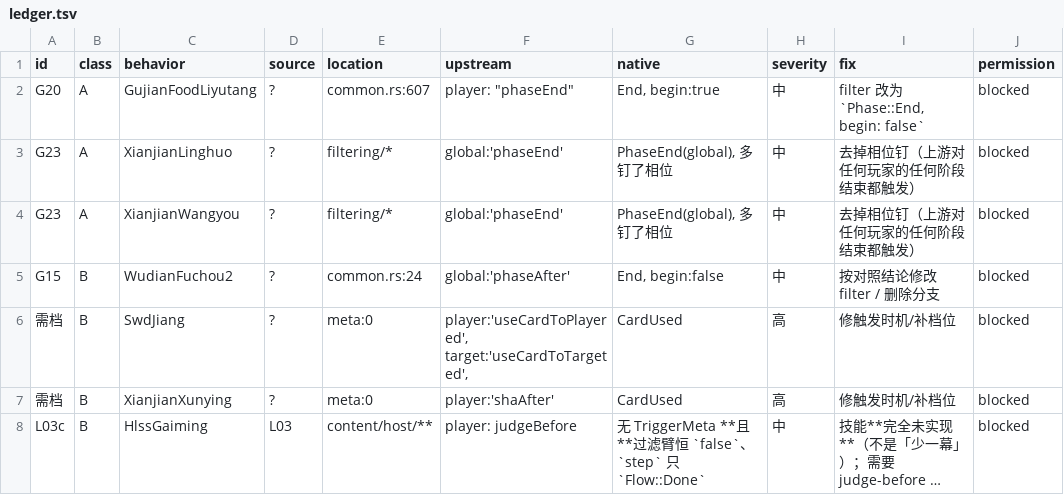
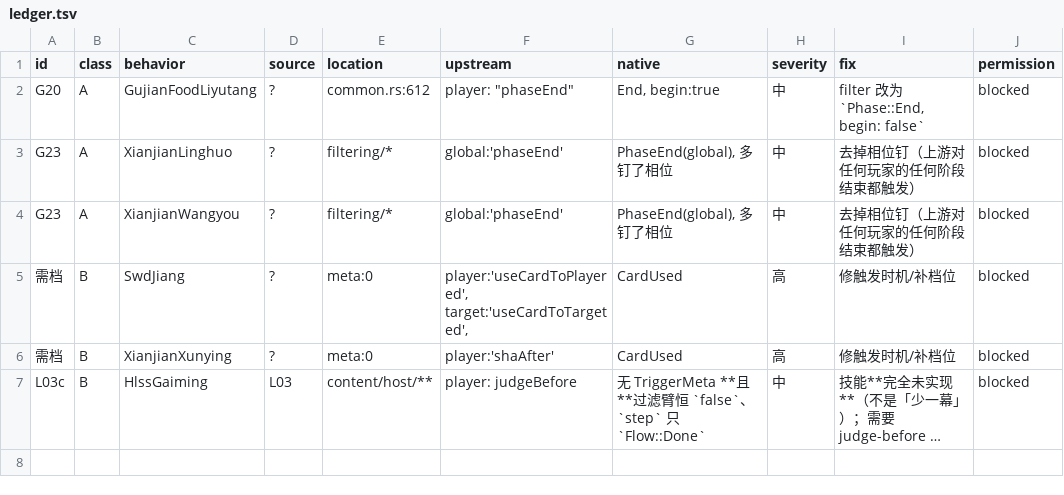
Before and after one commit to RuyimgByCN/RuyimgByCN-noname-ruyimg-modified, a TSV file: docs/operations/evidence/2026-10-19-defect-ledger/ledger.tsv, drawn as a sheet; long unchanged cells end in ….

Commit message:
fix(engine): 第11条真修复 WudianFuchou2(7→6)——放宽时机+补标记条件，测试仅改两行
- 上游 global:'phaseAfter' + filter(storage.fuchou2 有存活者)；原臂只自己 End 且无标记条件。
- 测试最小改法: 测量窗口前移 + 循环条件改状态判断(不需按prompt分类应答)。
- 全量 1540 passed；脚本 169 OK；preflight 21 项通过；台账 6(A3/B3)，累计已修 11 条。
- 第38次更正: 此前把4行都判为『需授权』过重，实际这行只需两行改动。

```diff
--- a/docs/operations/evidence/2026-10-19-defect-ledger/ledger.tsv
+++ b/docs/operations/evidence/2026-10-19-defect-ledger/ledger.tsv
@@ -1,6 +1,5 @@
 id	class	behavior	source	location	upstream	native	severity	fix	permission
-G20	A	GujianFoodLiyutang	?	common.rs:607	player: "phaseEnd"	End, begin:true	中	filter 改为 `Phase::End, begin: false`	blocked
+G20	A	GujianFoodLiyutang	?	common.rs:612	player: "phaseEnd"	End, begin:true	中	filter 改为 `Phase::End, begin: false`	blocked
 G23	A	XianjianLinghuo	?	filtering/*	global:'phaseEnd'	PhaseEnd(global), 多钉了相位	中	去掉相位钉（上游对任何玩家的任何阶段结束都触发）	blocked
 G23	A	XianjianWangyou	?	filtering/*	global:'phaseEnd'	PhaseEnd(global), 多钉了相位	中	去掉相位钉（上游对任何玩家的任何阶段结束都触发）	blocked
-G15	B	WudianFuchou2	?	common.rs:24	global:'phaseAfter'	End, begin:false	中	按对照结论修改 filter / 删除分支	blocked
 需档	B	SwdJiang	?	meta:0	player:'useCardToPlayered', target:'useCardToTargeted',	CardUsed	高	修触发时机/补档位	blocked
```
Also changed, not shown: 12 other files.
